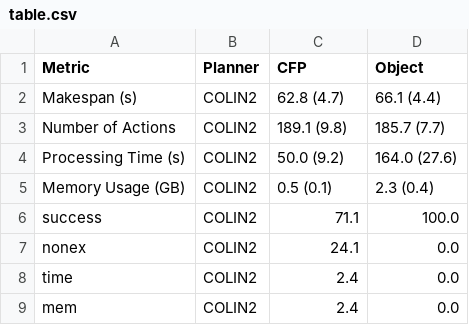
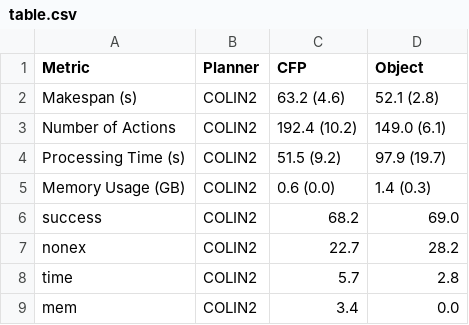
Before and after one commit to gilbertoamarcon/csvDatabase, a CSV file: csv/table.csv, drawn as a sheet.

```diff
--- a/csv/table.csv
+++ b/csv/table.csv
@@ -1,9 +1,9 @@
 Metric,Planner,CFP,Object,
-"Makespan (s)",COLIN2,62.8 (4.7),66.1 (4.4),
-"Number of Actions",COLIN2,189.1 (9.8),185.7 (7.7),
-"Processing Time (s)",COLIN2,50.0 (9.2),164.0 (27.6),
-"Memory Usage (GB)",COLIN2,0.5 (0.1),2.3 (0.4),
-"success",COLIN2,71.1,100.0,
-"nonex",COLIN2,24.1,0.0,
-"time",COLIN2,2.4,0.0,
-"mem",COLIN2,2.4,0.0,
+"Makespan (s)",COLIN2,63.2 (4.6),52.1 (2.8),
+"Number of Actions",COLIN2,192.4 (10.2),149.0 (6.1),
+"Processing Time (s)",COLIN2,51.5 (9.2),97.9 (19.7),
+"Memory Usage (GB)",COLIN2,0.6 (0.0),1.4 (0.3),
+"success",COLIN2,68.2,69.0,
+"nonex",COLIN2,22.7,28.2,
+"time",COLIN2,5.7,2.8,
+"mem",COLIN2,3.4,0.0,
```
Also changed, not shown: csv/stats_filtered.csv, 5 other files.
